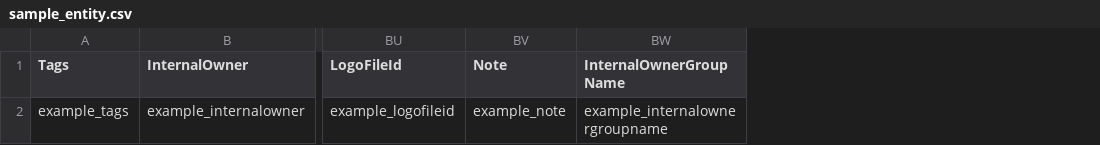
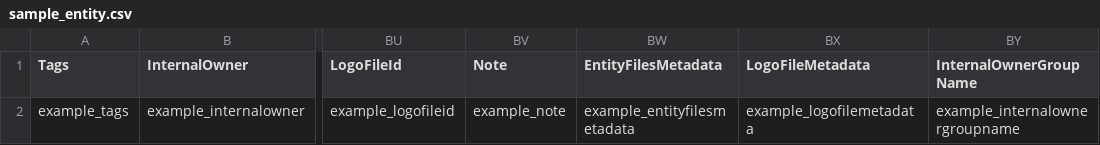
Before and after one commit to theopenlane/core, a CSV file: internal/httpserve/handlers/csv/sample_entity.csv, drawn as a sheet; only a part is shown, gaps mark what is left out; the diff names each change by its address in the sheet, - before the commit and + after, or states it on an @@ line.

Commit message:
try to extend file input to have name

```diff
--- a/internal/httpserve/handlers/csv/sample_entity.csv
+++ b/internal/httpserve/handlers/csv/sample_entity.csv
+column BW (EntityFilesMetadata), row 2: example_entityfilesmetadata
+column BX (LogoFileMetadata), row 2: example_logofilemetadata
```
Also changed, not shown: internal/httpserve/handlers/csv/sample_group.csv, 23 other files.
